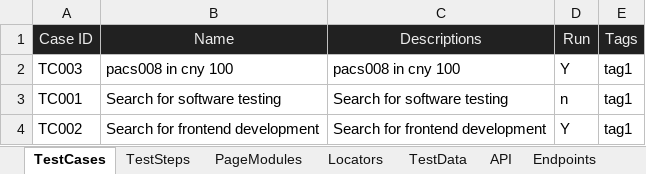
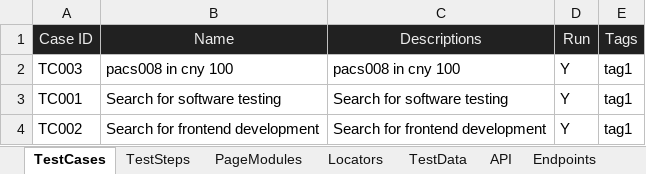
Before and after one commit to huangsx0213/e2e_test_framework, an Excel workbook: test_cases/e2e_test_cases.xlsx, sheet TestCases, drawn as a sheet; values as stored, in another font and other column widths than the file's, no borders; the diff names each change by its address in the sheet, - before the commit and + after, or states it on an @@ line.

```diff
--- a/test_cases/e2e_test_cases.xlsx (sheet TestCases)
+++ b/test_cases/e2e_test_cases.xlsx (sheet TestCases)
-D3 (Run): n
+D3 (Run): Y
```
Also changed, not shown: sheet WebEnvironments, sheet API, test_cases/api_test_cases.xlsx, 1 other file.
